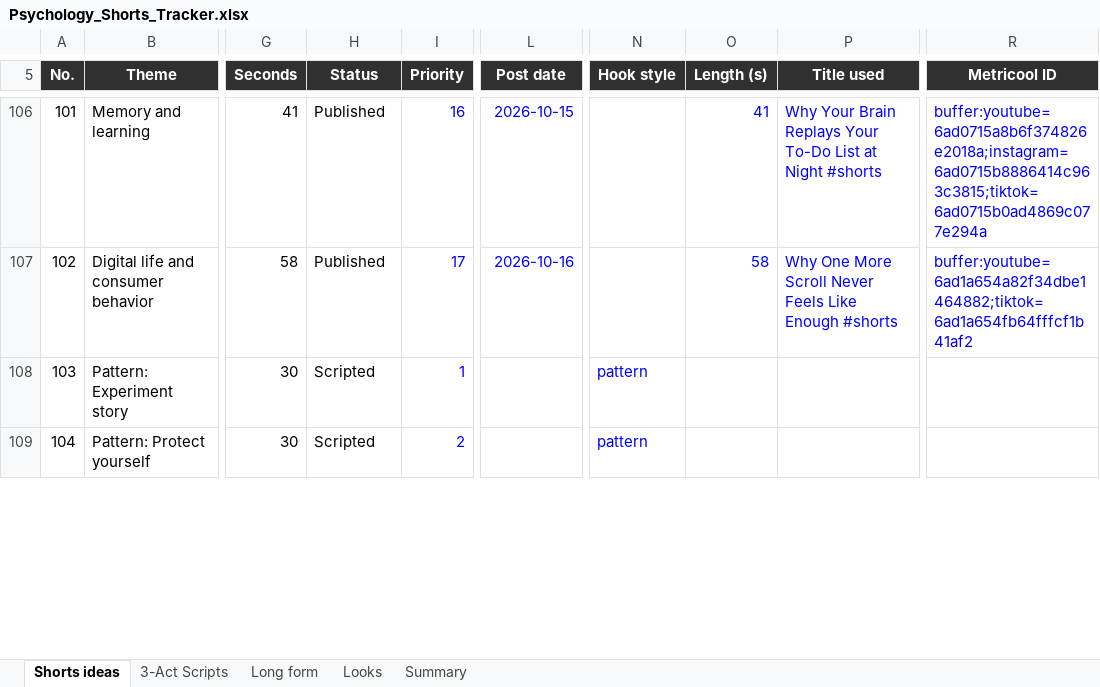
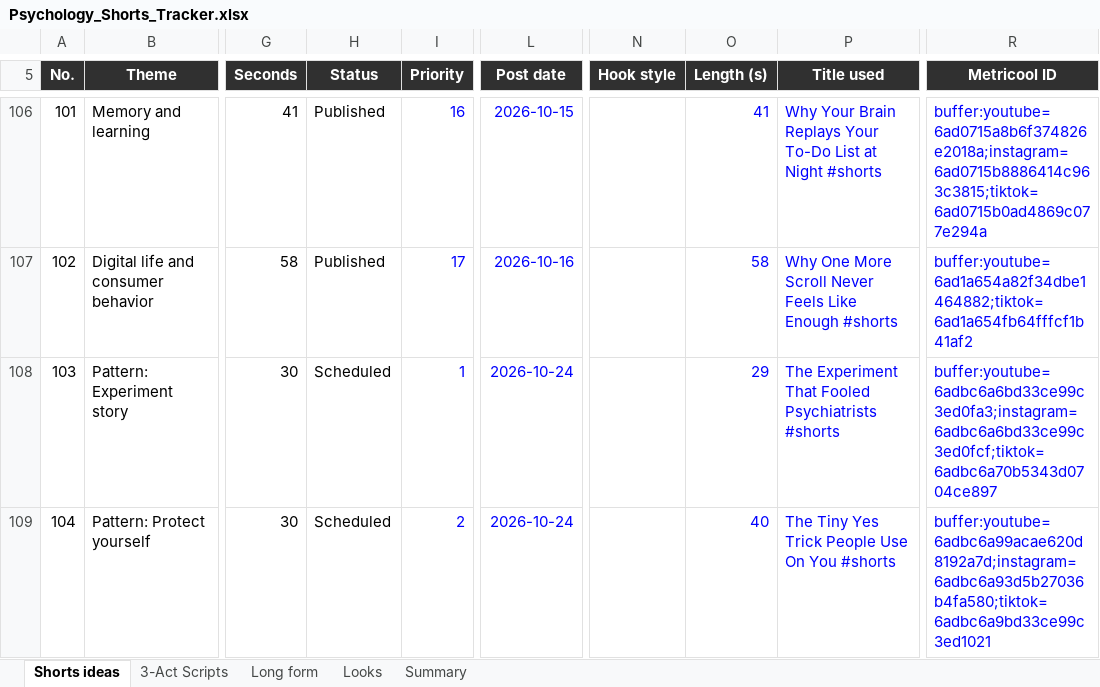
Before and after one commit to SamShark777/motion-as-code, an Excel workbook: shorts/Psychology_Shorts_Tracker.xlsx, sheet Shorts ideas, drawn as a sheet; only a part is shown, gaps mark what is left out; values as stored, in another font and other column widths than the file's, no borders; conditional formats and table styles not drawn; the diff covers the shown part only; the diff names each change by its address in the sheet, - before the commit and + after, or states it on an @@ line.

Commit message:
ci: scheduled 2026-10-23

```diff
--- a/shorts/Psychology_Shorts_Tracker.xlsx (sheet Shorts ideas)
+++ b/shorts/Psychology_Shorts_Tracker.xlsx (sheet Shorts ideas)
-H108:H109 (Status): Scripted
+H108:H109 (Status): Scheduled
-L108:L109 (Post date): (empty)
+L108:L109 (Post date): 2026-10-24
-N108:N109 (Hook style): pattern
+N108:N109 (Hook style): (empty)
-O108 (Length (s)): (empty)
+O108 (Length (s)): 29
-P108 (Title used): (empty)
+P108 (Title used): The Experiment That Fooled Psychiatrists #shorts
-R108 (Metricool ID): (empty)
+R108 (Metricool ID): buffer:youtube=6adbc6a6bd33ce99c3ed0fa3;instagram=6adbc6a6bd33ce99c3ed0fcf;tiktok=6adbc6a70b5343d0704ce897
-O109 (Length (s)): (empty)
+O109 (Length (s)): 40
-P109 (Title used): (empty)
+P109 (Title used): The Tiny Yes Trick People Use On You #shorts
-R109 (Metricool ID): (empty)
+R109 (Metricool ID): buffer:youtube=6adbc6a99acae620d8192a7d;instagram=6adbc6a93d5b27036b4fa580;tiktok=6adbc6a9bd33ce99c3ed1021
```
Also changed, not shown: 10 edited cells elsewhere in this sheet, 6 other files.
